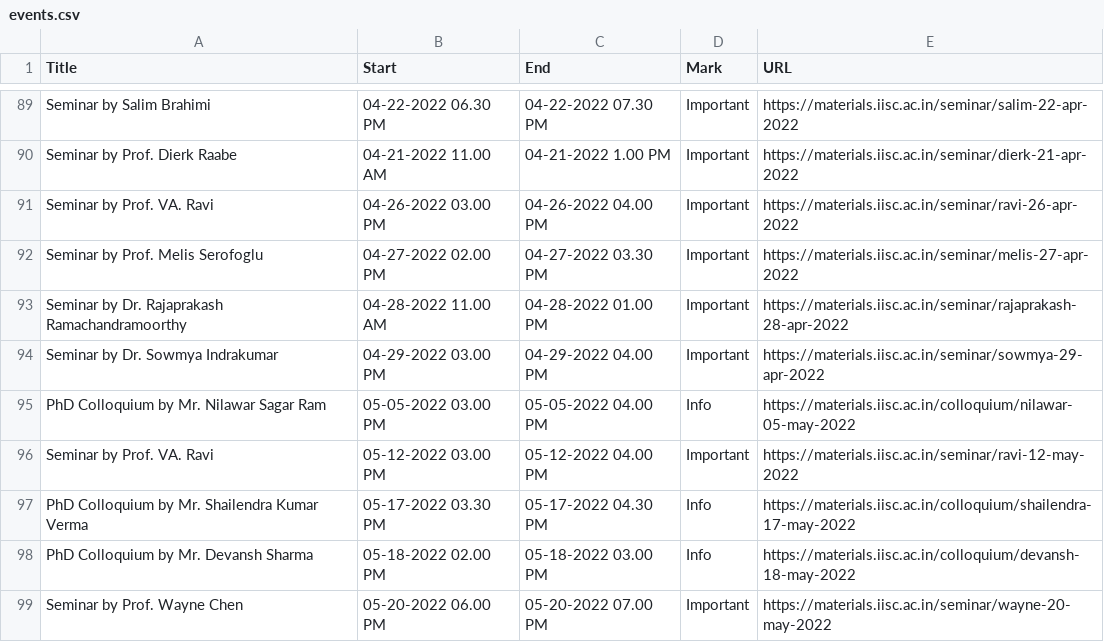
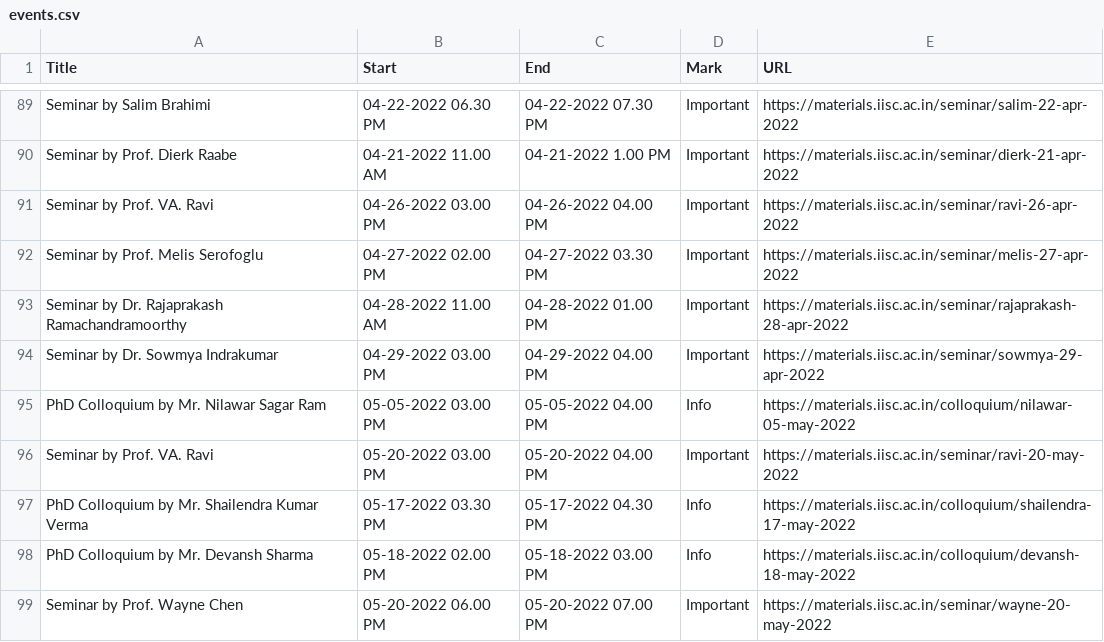
Before and after one commit to mte-iisc/materials-iisc, a CSV file: _site/events/events.csv, drawn as a sheet; only a part is shown, gaps mark what is left out.

```diff
--- a/_site/events/events.csv
+++ b/_site/events/events.csv
@@ -95,3 +95,3 @@ Seminar by Dr. Sowmya Indrakumar,04-29-2022 03.00 PM,04-29-2022 04.00 PM,Importa
 PhD Colloquium by Mr. Nilawar Sagar Ram,05-05-2022  03.00 PM,05-05-2022  04.00 PM,Info,https://materials.iisc.ac.in/colloquium/nilawar-05-may-2022
-Seminar by Prof. VA. Ravi,05-12-2022 03.00 PM,05-12-2022 04.00 PM,Important,https://materials.iisc.ac.in/seminar/ravi-12-may-2022
+Seminar by Prof. VA. Ravi,05-20-2022 03.00 PM,05-20-2022 04.00 PM,Important,https://materials.iisc.ac.in/seminar/ravi-20-may-2022
 PhD Colloquium by Mr. Shailendra Kumar Verma,05-17-2022  03.30 PM,05-17-2022  04.30 PM,Info,https://materials.iisc.ac.in/colloquium/shailendra-17-may-2022
```
Also changed, not shown: events/events.csv, 13 other files.
